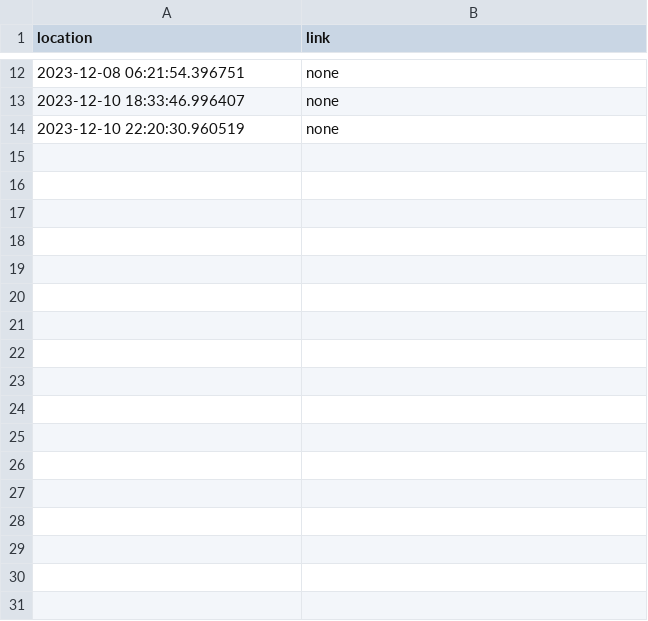
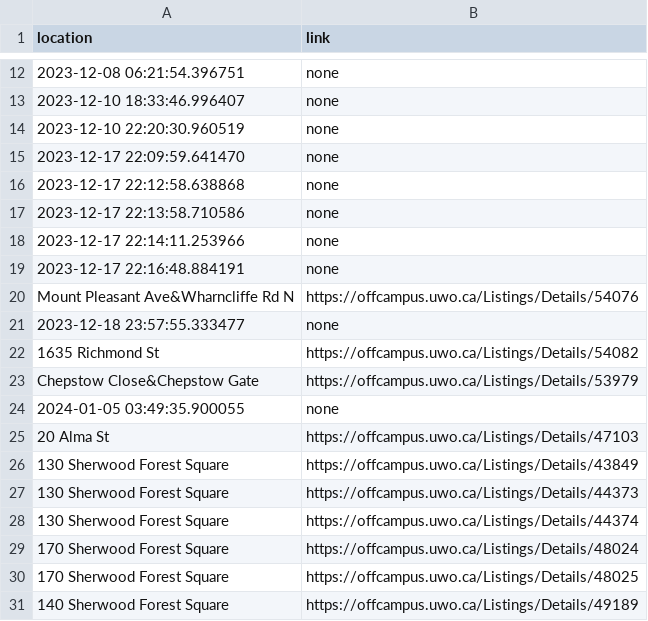
Before and after one commit to ArsalaanAli/Western-CS, a CSV file: Rand Scripts/rentalListings.csv, drawn as a sheet; only a part is shown, gaps mark what is left out; the diff names each change by its address in the sheet, - before the commit and + after, or states it on an @@ line.

```diff
--- a/Rand Scripts/rentalListings.csv
+++ b/Rand Scripts/rentalListings.csv
+row 15: 2023-12-17 22:09:59.641470 | none
+row 16: 2023-12-17 22:12:58.638868 | none
+row 17: 2023-12-17 22:13:58.710586 | none
+row 18: 2023-12-17 22:14:11.253966 | none
+row 19: 2023-12-17 22:16:48.884191 | none
+row 20: Mount Pleasant Ave&Wharncliffe Rd N | https://offcampus.uwo.ca/Listings/Details/54076
+row 21: 2023-12-18 23:57:55.333477 | none
+row 22: 1635 Richmond St | https://offcampus.uwo.ca/Listings/Details/54082
+row 23: Chepstow Close&Chepstow Gate | https://offcampus.uwo.ca/Listings/Details/53979
+row 24: 2024-01-05 03:49:35.900055 | none
+row 25: 20 Alma St | https://offcampus.uwo.ca/Listings/Details/47103
+row 26: 130 Sherwood Forest Square | https://offcampus.uwo.ca/Listings/Details/43849
+row 27: 130 Sherwood Forest Square | https://offcampus.uwo.ca/Listings/Details/44373
+row 28: 130 Sherwood Forest Square | https://offcampus.uwo.ca/Listings/Details/44374
+row 29: 170 Sherwood Forest Square | https://offcampus.uwo.ca/Listings/Details/48024
+row 30: 170 Sherwood Forest Square | https://offcampus.uwo.ca/Listings/Details/48025
+row 31: 140 Sherwood Forest Square | https://offcampus.uwo.ca/Listings/Details/49189
```
Also changed, not shown: 3 other files.
